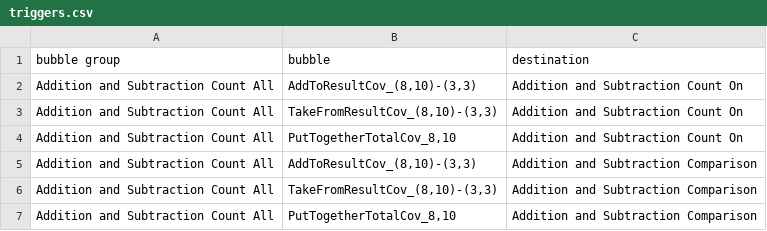
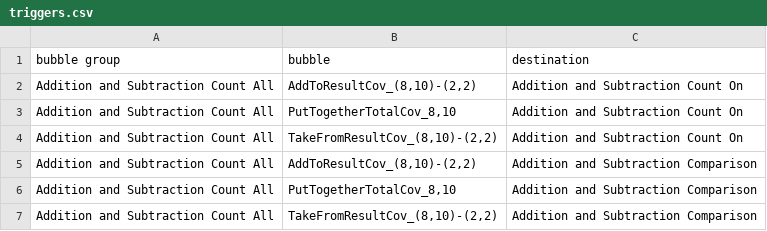
Before and after one commit to rocinante42/herokukpm, a CSV file: db/triggers.csv, drawn as a sheet.

Commit message:
#166 ::updated seed data

```diff
--- a/db/triggers.csv
+++ b/db/triggers.csv
@@ -1,7 +1,7 @@
 bubble group,bubble,destination
-Addition and Subtraction Count All,"AddToResultCov_(8,10)-(3,3)",Addition and Subtraction Count On
-Addition and Subtraction Count All,"TakeFromResultCov_(8,10)-(3,3)",Addition and Subtraction Count On
+Addition and Subtraction Count All,"AddToResultCov_(8,10)-(2,2)",Addition and Subtraction Count On
 Addition and Subtraction Count All,"PutTogetherTotalCov_8,10",Addition and Subtraction Count On
-Addition and Subtraction Count All,"AddToResultCov_(8,10)-(3,3)",Addition and Subtraction Comparison
-Addition and Subtraction Count All,"TakeFromResultCov_(8,10)-(3,3)",Addition and Subtraction Comparison
+Addition and Subtraction Count All,"TakeFromResultCov_(8,10)-(2,2)",Addition and Subtraction Count On
+Addition and Subtraction Count All,"AddToResultCov_(8,10)-(2,2)",Addition and Subtraction Comparison
 Addition and Subtraction Count All,"PutTogetherTotalCov_8,10",Addition and Subtraction Comparison
+Addition and Subtraction Count All,"TakeFromResultCov_(8,10)-(2,2)",Addition and Subtraction Comparison
```
Also changed, not shown: 1 other file.
